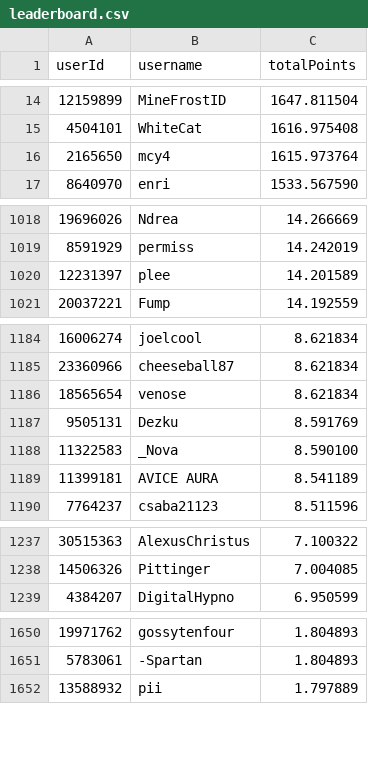
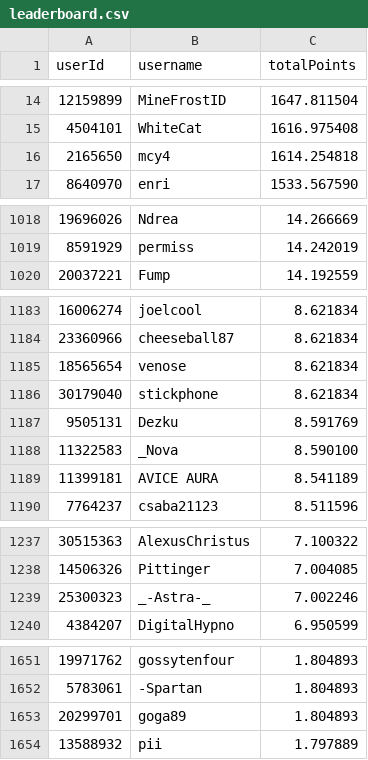
Before and after one commit to Naethanial/osudemonlist, a CSV file: web/data/leaderboard.csv, drawn as a sheet; only a part is shown, gaps mark what is left out; the diff covers the shown part only.

```diff
--- a/web/data/leaderboard.csv
+++ b/web/data/leaderboard.csv
@@ -15,3 +15,3 @@ userId,username,totalPoints
 4504101,"WhiteCat",1616.975408
-2165650,"mcy4",1615.973764
+2165650,"mcy4",1614.254818
 8640970,"enri",1533.567590
@@ -1019,3 +1019,2 @@ userId,username,totalPoints
 8591929,"permiss",14.242019
-12231397,"plee",14.201589
 20037221,"Fump",14.192559
@@ -1186,2 +1185,3 @@ userId,username,totalPoints
 18565654,"venose",8.621834
+30179040,"stickphone",8.621834
 9505131,"Dezku",8.591769
@@ -1238,2 +1238,3 @@ userId,username,totalPoints
 14506326,"Pittinger",7.004085
+25300323,"_-Astra-_",7.002246
 4384207,"DigitalHypno",6.950599
@@ -1651,2 +1652,3 @@ userId,username,totalPoints
 5783061,"-Spartan",1.804893
+20299701,"goga89",1.804893
 13588932,"pii",1.797889
```
Also changed, not shown: 5 added rows, 5 removed rows and 3 edited cells elsewhere in this file, 2 other files.
